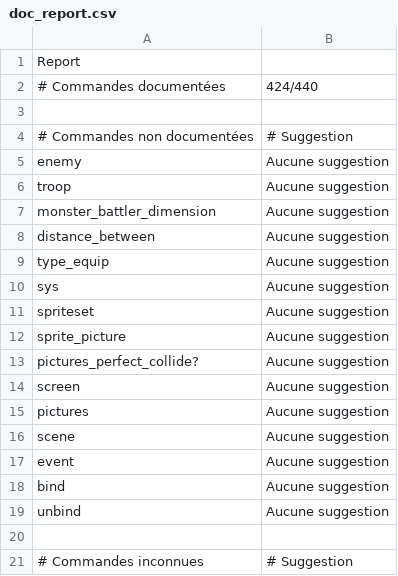
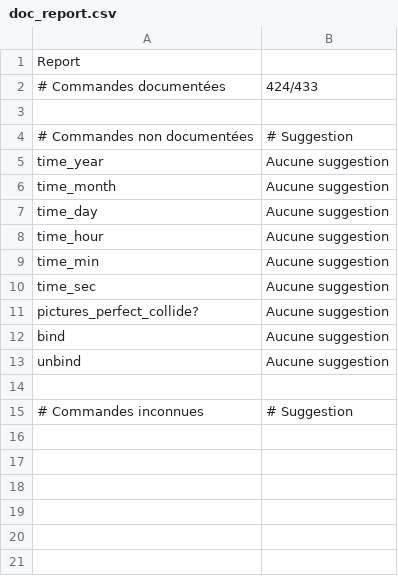
Before and after one commit to RMEx/RME, a CSV file: doc_report.csv, drawn as a sheet.

```diff
--- a/doc_report.csv
+++ b/doc_report.csv
@@ -1,18 +1,12 @@
 Report,
-# Commandes documentées,424/440
+# Commandes documentées,424/433
 ,
 # Commandes non documentées,# Suggestion
-enemy,Aucune suggestion
-troop,Aucune suggestion
-monster_battler_dimension,Aucune suggestion
-distance_between,Aucune suggestion
-type_equip,Aucune suggestion
-sys,Aucune suggestion
-spriteset,Aucune suggestion
-sprite_picture,Aucune suggestion
+time_year,Aucune suggestion
+time_month,Aucune suggestion
+time_day,Aucune suggestion
+time_hour,Aucune suggestion
+time_min,Aucune suggestion
+time_sec,Aucune suggestion
 pictures_perfect_collide?,Aucune suggestion
-screen,Aucune suggestion
-pictures,Aucune suggestion
-scene,Aucune suggestion
-event,Aucune suggestion
 bind,Aucune suggestion
```
Also changed, not shown: 5 other files.
